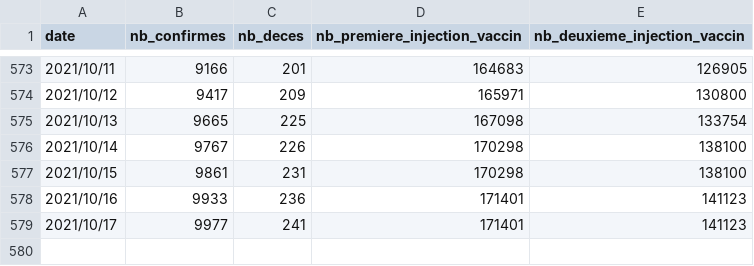
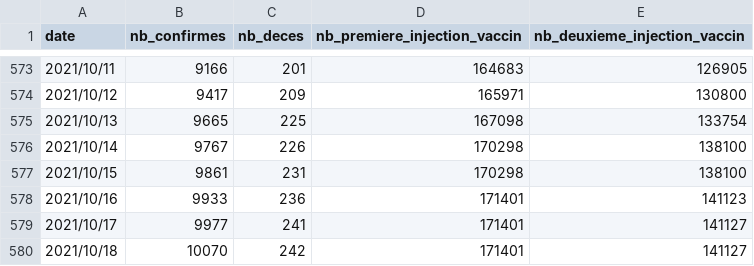
Before and after one commit to adriens/covid19-action-plan-nc, a CSV file: data/covid19-nc-cas-actifs_deces.csv, drawn as a sheet; only a part is shown, gaps mark what is left out.

Commit message:
maj 2021/10/18

```diff
--- a/data/covid19-nc-cas-actifs_deces.csv
+++ b/data/covid19-nc-cas-actifs_deces.csv
@@ -578,2 +578,3 @@ date,nb_confirmes,nb_deces,nb_premiere_injection_vaccin,nb_deuxieme_injection_va
 2021/10/16,9933,236,171401,141123
-2021/10/17,9977,241,171401,141123
+2021/10/17,9977,241,171401,141127
+2021/10/18,10070,242,171401,141127
```
